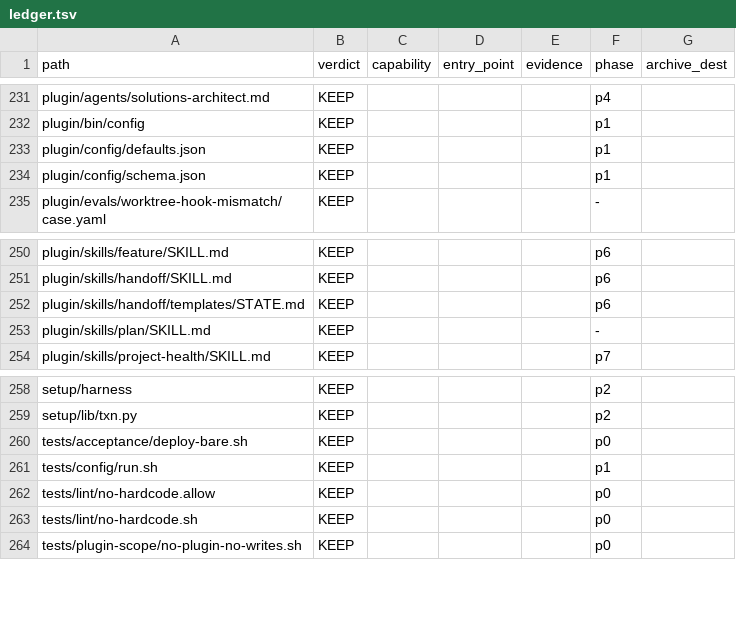
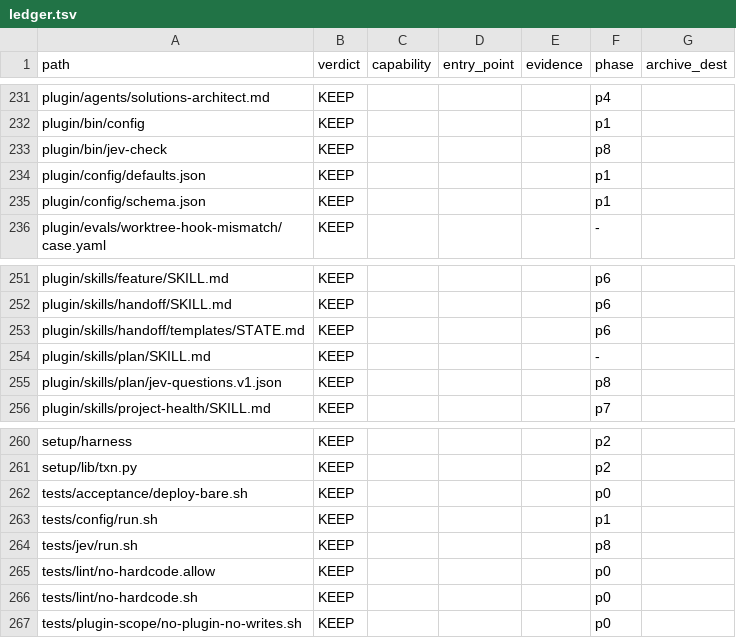
Before and after one commit to Lenivvenil/claude-mini, a TSV file: tools/port-run/ledger.tsv, drawn as a sheet; only a part is shown, gaps mark what is left out; the diff names each change by its address in the sheet, - before the commit and + after, or states it on an @@ line.

```diff
--- a/tools/port-run/ledger.tsv
+++ b/tools/port-run/ledger.tsv
+row 233: plugin/bin/jev-check | KEEP |  |  |  | p8
+row 255: plugin/skills/plan/jev-questions.v1.json | KEEP |  |  |  | p8
+row 264: tests/jev/run.sh | KEEP |  |  |  | p8
```
Also changed, not shown: 8 other files.
